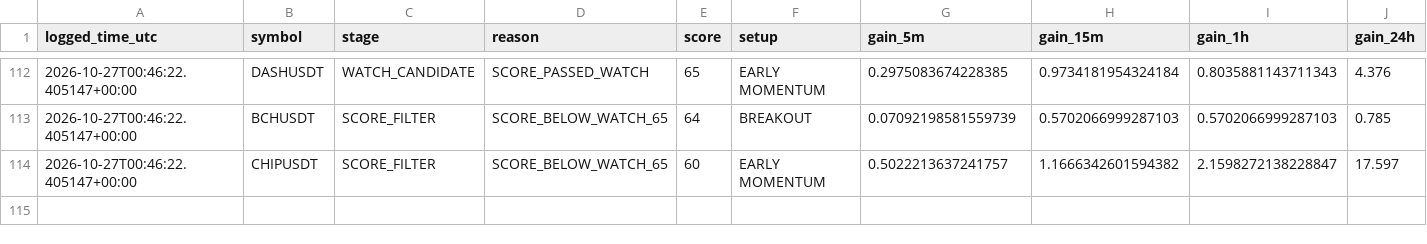
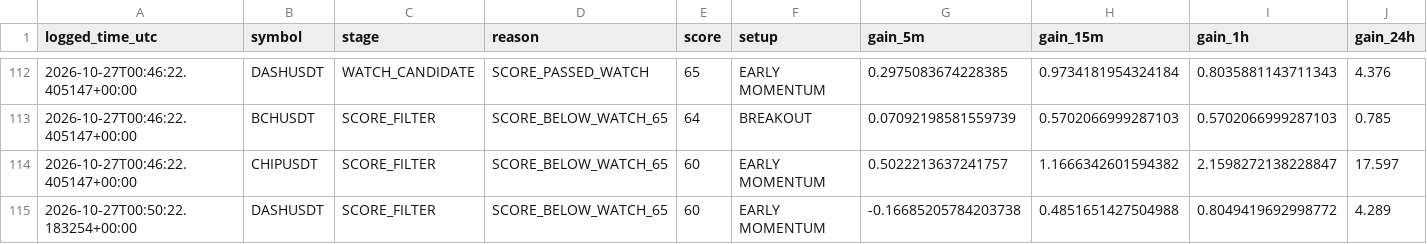
Before and after one commit to solom20232007/v7, a CSV file: early_scan_diagnostics_v7.csv, drawn as a sheet; only a part is shown, gaps mark what is left out; rows hold the shown columns only; the diff names each change by its address in the sheet, - before the commit and + after, or states it on an @@ line.

```diff
--- a/early_scan_diagnostics_v7.csv
+++ b/early_scan_diagnostics_v7.csv
+row 115: 2026-10-27T00:50:22.183254+00:00 | DASHUSDT | SCORE_FILTER | SCORE_BELOW_WATCH_65 | 60 | EARLY MOMENTUM | -0.16685205784203738 | 0.4851651427504988 | 0.8049419692998772 | 4.289
```
Also changed, not shown: 1 other file.
